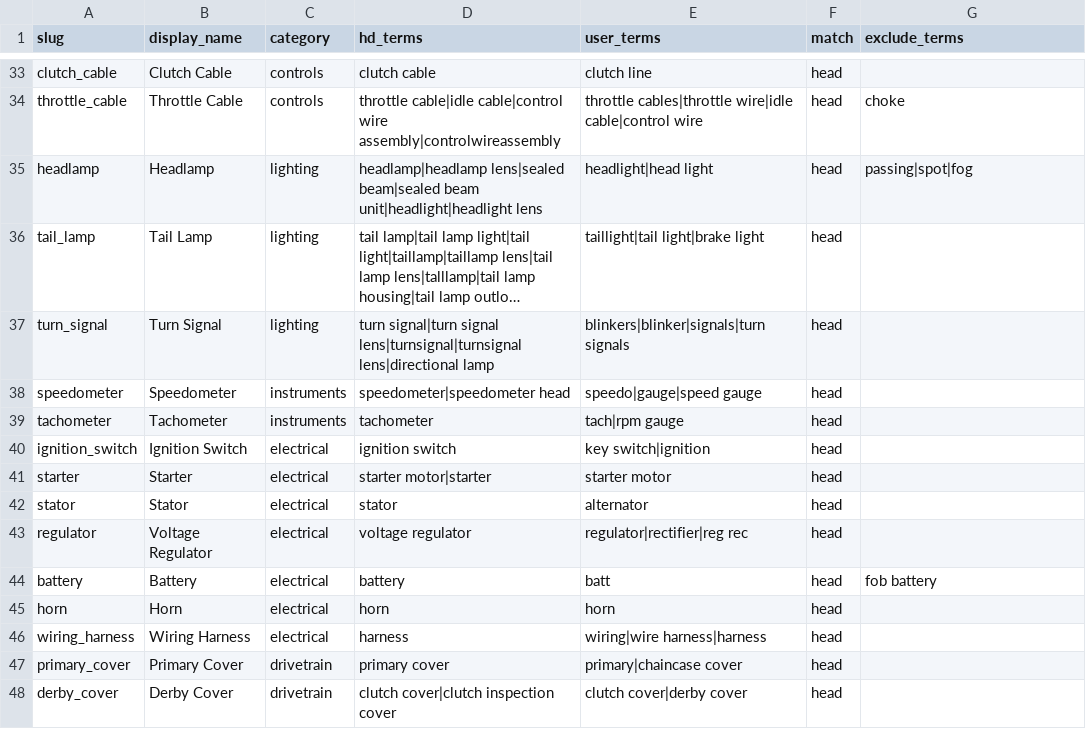
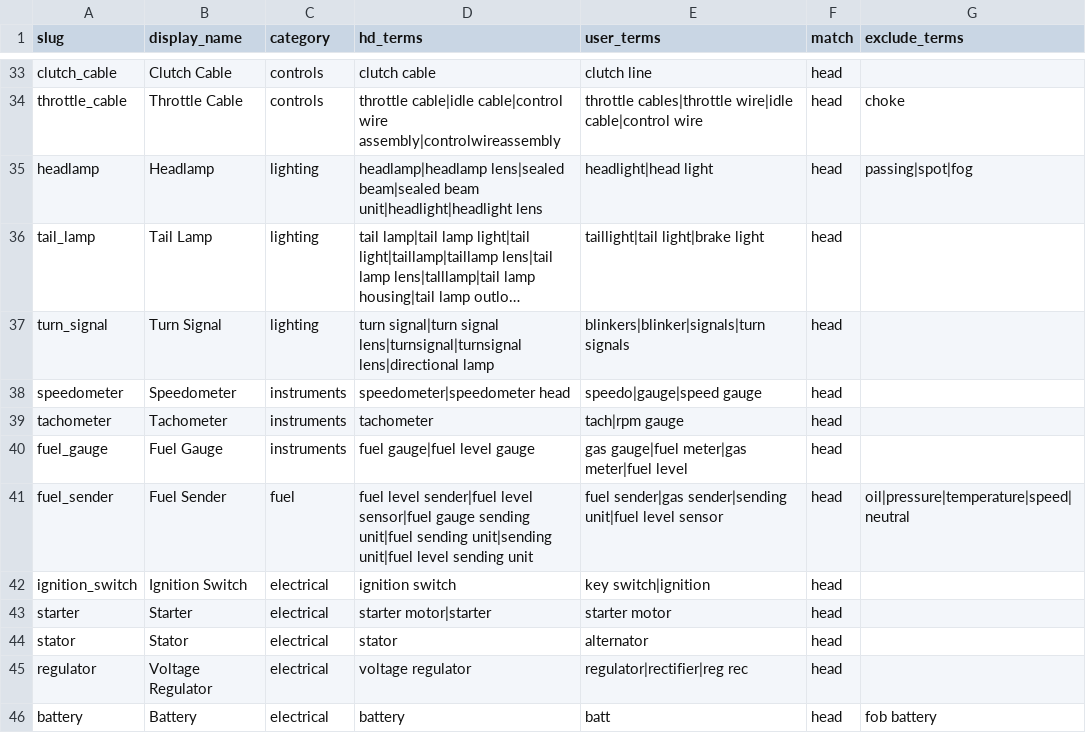
Before and after one commit to duyachoppalot-oss/hd-chop, a CSV file: data/seed/concepts_seed.csv, drawn as a sheet; only a part is shown, gaps mark what is left out; the shorter side is filled out with more unchanged rows; long unchanged cells end in ….

```diff
--- a/data/seed/concepts_seed.csv
+++ b/data/seed/concepts_seed.csv
@@ -39,2 +39,4 @@ speedometer,Speedometer,instruments,speedometer|speedometer head,speedo|gauge|sp
 tachometer,Tachometer,instruments,tachometer,tach|rpm gauge,head,
+fuel_gauge,Fuel Gauge,instruments,fuel gauge|fuel level gauge,gas gauge|fuel meter|gas meter|fuel level,head,
+fuel_sender,Fuel Sender,fuel,fuel level sender|fuel level sensor|fuel gauge sending unit|fuel sending unit|sending unit|fuel level sending unit,fuel sender|gas sender|sending unit|fuel level sensor,head,oil|pressure|temperature|speed|neutral
 ignition_switch,Ignition Switch,electrical,ignition switch,key switch|ignition,head,
```
Also changed, not shown: 1 other file.
